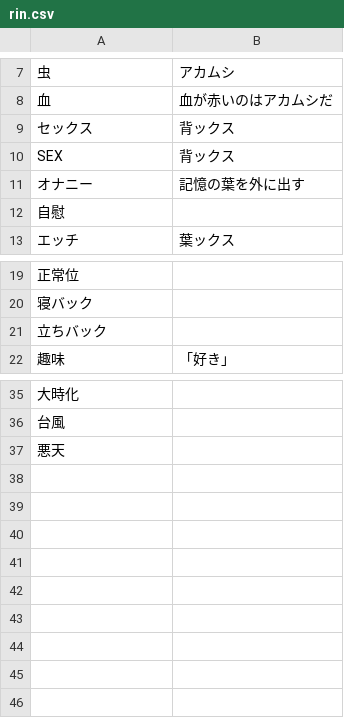
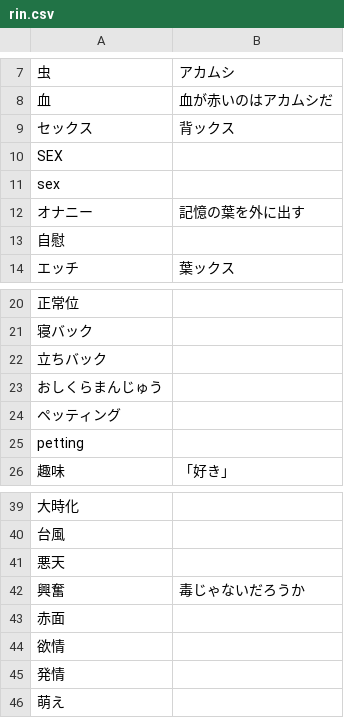
Before and after one commit to iotkaden20230322/kemurishTranslaterTool, a CSV file: data/rin.csv, drawn as a sheet; only a part is shown, gaps mark what is left out; the diff names each change by its address in the sheet, - before the commit and + after, or states it on an @@ line.

```diff
--- a/data/rin.csv
+++ b/data/rin.csv
-B10: 背ックス
+B10: (empty)
+row 11: sex
+row 23: おしくらまんじゅう
+row 24: ペッティング
+row 25: petting
+row 42: 興奮 | 毒じゃないだろうか
+row 43: 赤面
+row 44: 欲情
+row 45: 発情
+row 46: 萌え
```
Also changed, not shown: data/nano.csv, data/riku.csv, 3 other files.
